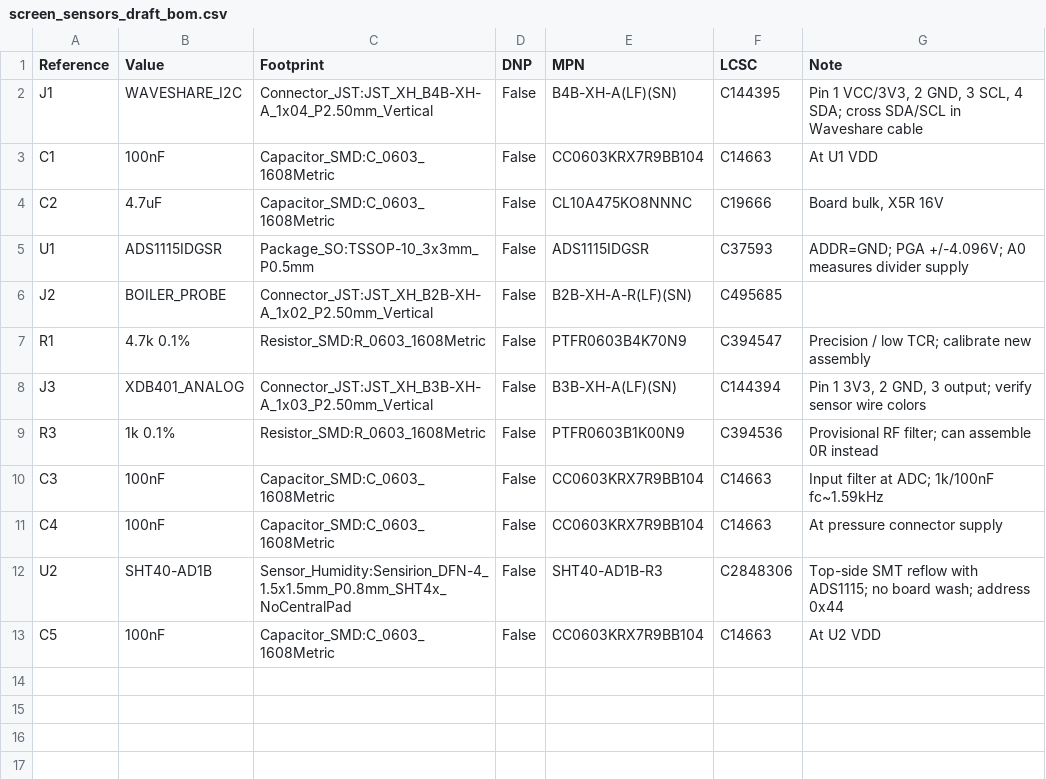
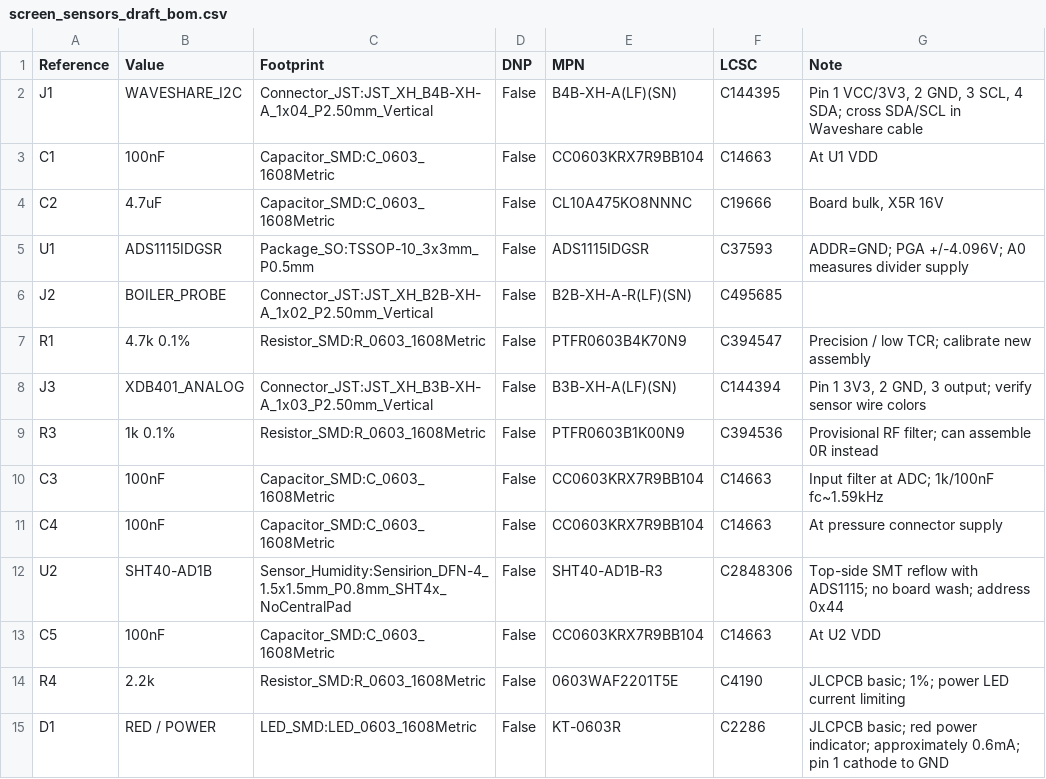
Before and after one commit to dck982/coffeeflow, a CSV file: pcb/ads1115/screen_sensors_draft_bom.csv, drawn as a sheet.

```diff
--- a/pcb/ads1115/screen_sensors_draft_bom.csv
+++ b/pcb/ads1115/screen_sensors_draft_bom.csv
@@ -13 +13,3 @@ U2,SHT40-AD1B,Sensor_Humidity:Sensirion_DFN-4_1.5x1.5mm_P0.8mm_SHT4x_NoCentralPa
 C5,100nF,Capacitor_SMD:C_0603_1608Metric,False,CC0603KRX7R9BB104,C14663,At U2 VDD
+R4,2.2k,Resistor_SMD:R_0603_1608Metric,False,0603WAF2201T5E,C4190,JLCPCB basic; 1%; power LED current limiting
+D1,RED / POWER,LED_SMD:LED_0603_1608Metric,False,KT-0603R,C2286,JLCPCB basic; red power indicator; approximately 0.6mA; pin 1 cathode to GND
```
Also changed, not shown: 7 other files.
